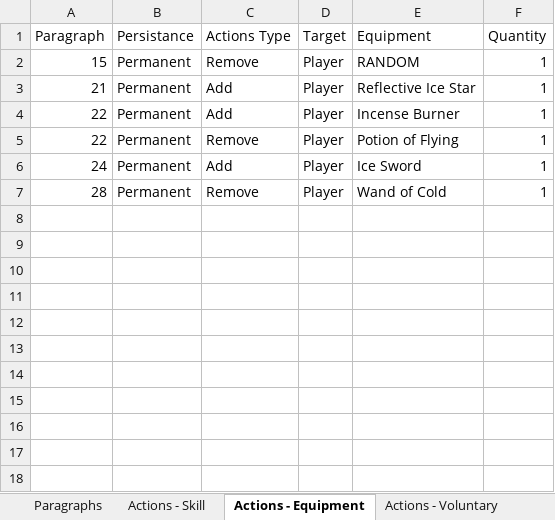
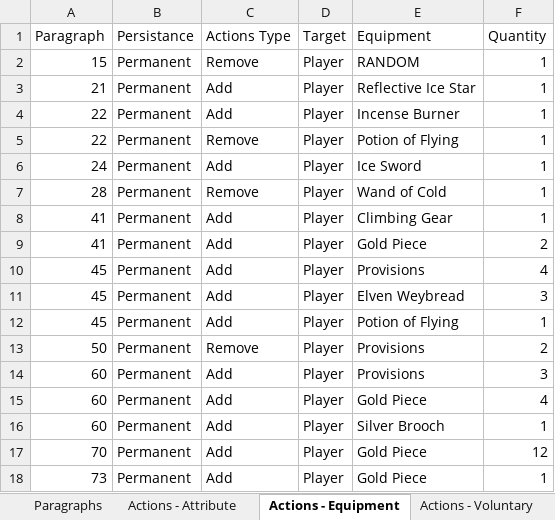
Before and after one commit to FeatheredFiend/cyoa, an Excel workbook: Tower of Destruction.xlsx, sheet Actions - Equipment, drawn as a sheet; values as stored, in another font and other column widths than the file's, no borders; the diff names each change by its address in the sheet, - before the commit and + after, or states it on an @@ line.

```diff
--- a/Tower of Destruction.xlsx (sheet Actions - Equipment)
+++ b/Tower of Destruction.xlsx (sheet Actions - Equipment)
-sheet tab: Actions - Skill
+sheet tab: Actions - Attribute
+row 8: 41 | Permanent | Add | Player | Climbing Gear | 1
+row 9: 41 | Permanent | Add | Player | Gold Piece | 2
+row 10: 45 | Permanent | Add | Player | Provisions | 4
+row 11: 45 | Permanent | Add | Player | Elven Weybread | 3
+row 12: 45 | Permanent | Add | Player | Potion of Flying | 1
+row 13: 50 | Permanent | Remove | Player | Provisions | 2
+row 14: 60 | Permanent | Add | Player | Provisions | 3
+row 15: 60 | Permanent | Add | Player | Gold Piece | 4
+row 16: 60 | Permanent | Add | Player | Silver Brooch | 1
+row 17: 70 | Permanent | Add | Player | Gold Piece | 12
+row 18: 73 | Permanent | Add | Player | Gold Piece | 1
```
Also changed, not shown: sheet Directions, sheet Paragraphs, sheet Actions - Attribute, sheet Enemy, sheet Actions - Voluntary.
